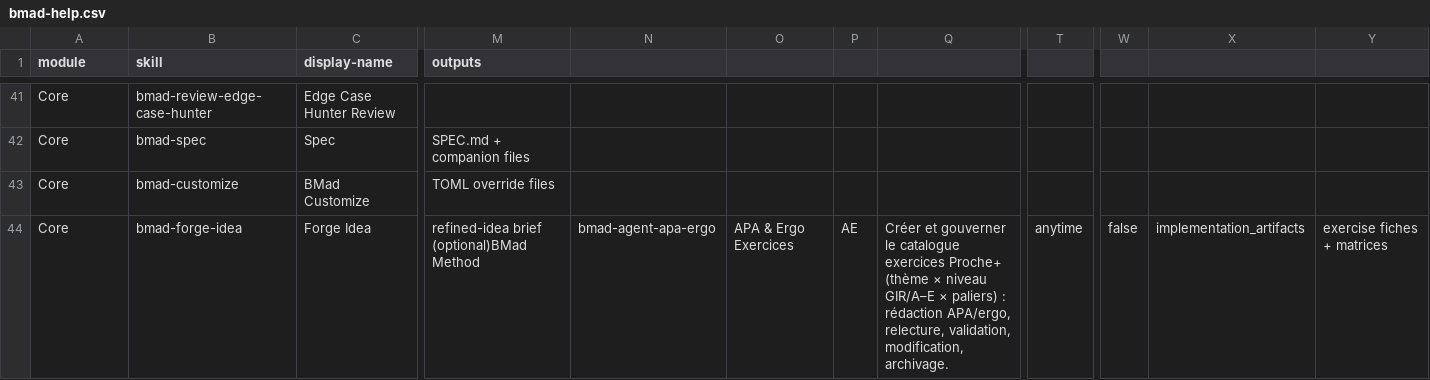
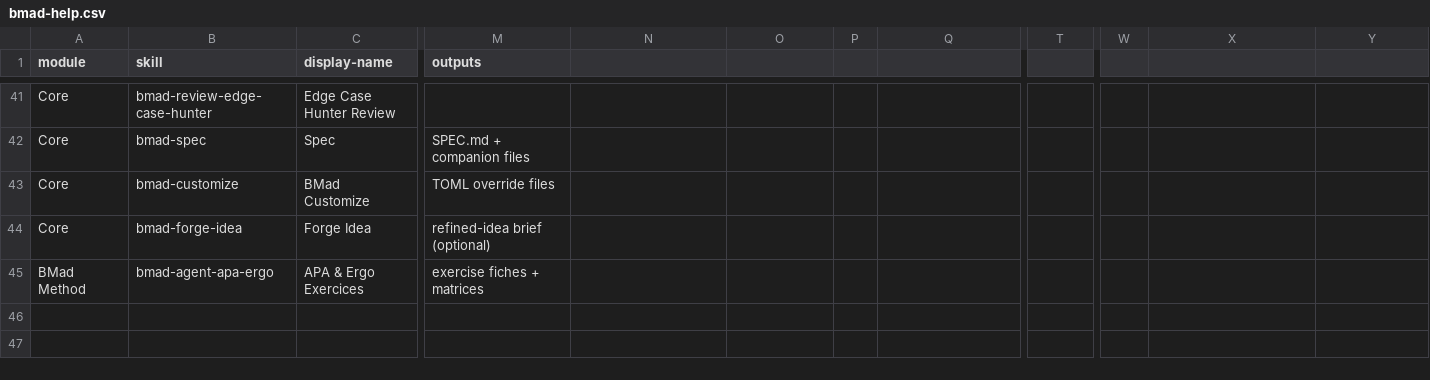
Before and after one commit to Mignofne/proche-plus, a CSV file: _bmad/_config/bmad-help.csv, drawn as a sheet; only a part is shown, gaps mark what is left out; rows hold the shown columns only; the diff names each change by its address in the sheet, - before the commit and + after, or states it on an @@ line.

```diff
--- a/_bmad/_config/bmad-help.csv
+++ b/_bmad/_config/bmad-help.csv
-M44 (outputs): refined-idea brief (optional)BMad Method
+M44 (outputs): refined-idea brief (optional)
-N44: bmad-agent-apa-ergo
+N44: (empty)
-O44: APA & Ergo Exercices
+O44: (empty)
-P44: AE
+P44: (empty)
-Q44: Créer et gouverner le catalogue exercices Proche+ (thème × niveau GIR/A–E × paliers) : rédaction APA/ergo, relecture, validation, modification, archivage.
+Q44: (empty)
-T44: anytime
+T44: (empty)
-W44: false
+W44: (empty)
-X44: implementation_artifacts
+X44: (empty)
-Y44: exercise fiches + matrices
+Y44: (empty)
+row 45: BMad Method | bmad-agent-apa-ergo | APA & Ergo Exercices | exercise fiches + matrices
```
